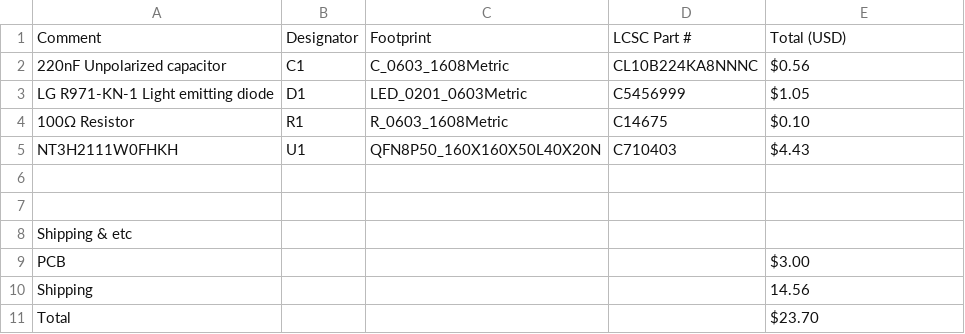
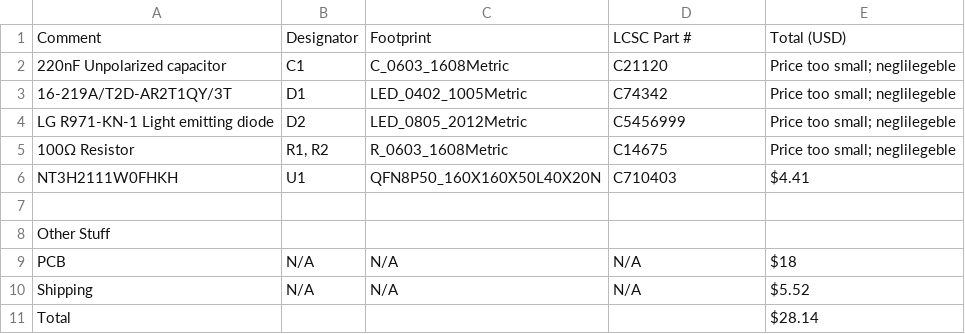
Before and after one commit to Niqtan/Near-Niq-Communication, a CSV file: BOM.csv, drawn as a sheet.

```diff
--- a/BOM.csv
+++ b/BOM.csv
@@ -1,11 +1,12 @@
 Comment,Designator,Footprint,LCSC Part #,Total (USD)
-220nF Unpolarized capacitor,C1,C_0603_1608Metric,CL10B224KA8NNNC,$0.56
-LG R971-KN-1 Light emitting diode,D1,LED_0201_0603Metric,C5456999,$1.05
-100Ω Resistor,R1,R_0603_1608Metric,C14675,$0.10
-NT3H2111W0FHKH,U1,QFN8P50_160X160X50L40X20N,C710403,$4.43
+220nF Unpolarized capacitor,C1,C_0603_1608Metric,C21120,Price too small; neglilegeble
+16-219A/T2D-AR2T1QY/3T,D1,LED_0402_1005Metric,"C74342
+",Price too small; neglilegeble
+LG R971-KN-1 Light emitting diode,D2,LED_0805_2012Metric,C5456999,Price too small; neglilegeble
+100Ω Resistor,"R1, R2",R_0603_1608Metric,C14675,Price too small; neglilegeble
+NT3H2111W0FHKH,U1,QFN8P50_160X160X50L40X20N,C710403,$4.41
 ,,,,
-,,,,
-Shipping & etc,,,,
-PCB,,,,$3.00
-Shipping ,,,,14.56
-Total,,,,$23.70
+Other Stuff,,,,
+PCB ,N/A,N/A,N/A,$18
+Shipping,N/A,N/A,N/A,$5.52
+Total,,,,$28.14
```
Also changed, not shown: 9 other files.
